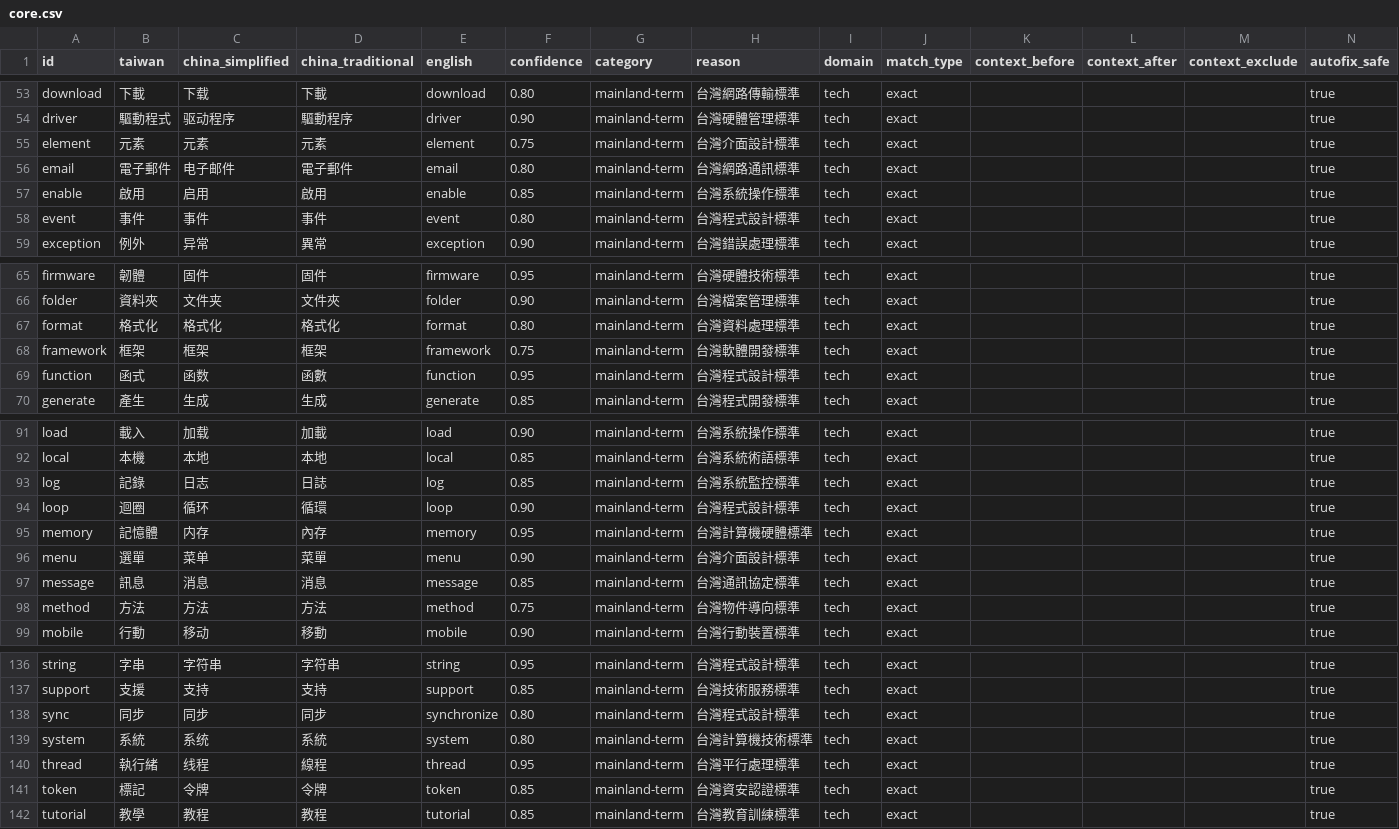
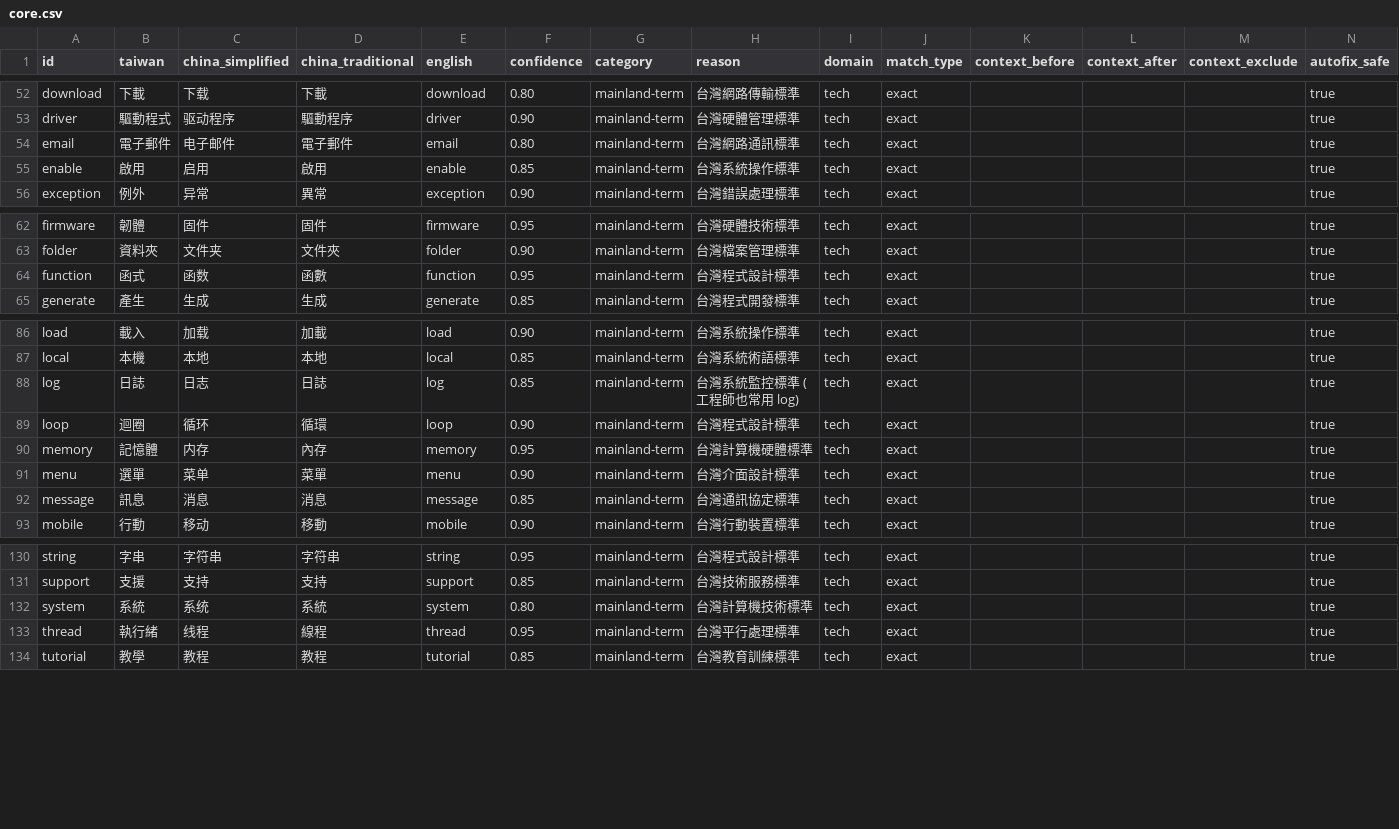
Before and after one commit to HCYT/twlint, a CSV file: dictionaries-csv/core/core.csv, drawn as a sheet; only a part is shown, gaps mark what is left out; the diff covers the shown part only.

Commit message:
fix: 修正假陽性過濾與詞庫數據結構
- 移除詞庫中的假陽性詞條（簡繁轉換後相同的詞）
- 修正帶括號的台灣用語為標準格式
- 在 mainland-terms rule 增加假陽性過濾邏輯
- 新增假陽性過濾測試案例
- 確保數據結構語義清晰

```diff
--- a/dictionaries-csv/core/core.csv
+++ b/dictionaries-csv/core/core.csv
@@ -54,6 +53,4 @@ download,下載,下载,下載,download,0.80,mainland-term,台灣網路傳輸標
 driver,驅動程式,驱动程序,驅動程序,driver,0.90,mainland-term,台灣硬體管理標準,tech,exact,,,,true
-element,元素,元素,元素,element,0.75,mainland-term,台灣介面設計標準,tech,exact,,,,true
 email,電子郵件,电子邮件,電子郵件,email,0.80,mainland-term,台灣網路通訊標準,tech,exact,,,,true
 enable,啟用,启用,啟用,enable,0.85,mainland-term,台灣系統操作標準,tech,exact,,,,true
-event,事件,事件,事件,event,0.80,mainland-term,台灣程式設計標準,tech,exact,,,,true
 exception,例外,异常,異常,exception,0.90,mainland-term,台灣錯誤處理標準,tech,exact,,,,true
@@ -66,4 +63,2 @@ firmware,韌體,固件,固件,firmware,0.95,mainland-term,台灣硬體技術標
 folder,資料夾,文件夹,文件夾,folder,0.90,mainland-term,台灣檔案管理標準,tech,exact,,,,true
-format,格式化,格式化,格式化,format,0.80,mainland-term,台灣資料處理標準,tech,exact,,,,true
-framework,框架,框架,框架,framework,0.75,mainland-term,台灣軟體開發標準,tech,exact,,,,true
 function,函式,函数,函數,function,0.95,mainland-term,台灣程式設計標準,tech,exact,,,,true
@@ -92,3 +87,3 @@ load,載入,加载,加載,load,0.90,mainland-term,台灣系統操作標準,tech,
 local,本機,本地,本地,local,0.85,mainland-term,台灣系統術語標準,tech,exact,,,,true
-log,記錄,日志,日誌,log,0.85,mainland-term,台灣系統監控標準,tech,exact,,,,true
+log,日誌,日志,日誌,log,0.85,mainland-term,台灣系統監控標準 (工程師也常用 log),tech,exact,,,,true
 loop,迴圈,循环,循環,loop,0.90,mainland-term,台灣程式設計標準,tech,exact,,,,true
@@ -97,3 +92,2 @@ menu,選單,菜单,菜單,menu,0.90,mainland-term,台灣介面設計標準,tech,
 message,訊息,消息,消息,message,0.85,mainland-term,台灣通訊協定標準,tech,exact,,,,true
-method,方法,方法,方法,method,0.75,mainland-term,台灣物件導向標準,tech,exact,,,,true
 mobile,行動,移动,移動,mobile,0.90,mainland-term,台灣行動裝置標準,tech,exact,,,,true
@@ -137,6 +131,4 @@ string,字串,字符串,字符串,string,0.95,mainland-term,台灣程式設計
 support,支援,支持,支持,support,0.85,mainland-term,台灣技術服務標準,tech,exact,,,,true
-sync,同步,同步,同步,synchronize,0.80,mainland-term,台灣程式設計標準,tech,exact,,,,true
 system,系統,系统,系統,system,0.80,mainland-term,台灣計算機技術標準,tech,exact,,,,true
 thread,執行緒,线程,線程,thread,0.95,mainland-term,台灣平行處理標準,tech,exact,,,,true
-token,標記,令牌,令牌,token,0.85,mainland-term,台灣資安認證標準,tech,exact,,,,true
 tutorial,教學,教程,教程,tutorial,0.85,mainland-term,台灣教育訓練標準,tech,exact,,,,true
```
Also changed, not shown: 1 removed row and 6 edited cells elsewhere in this file, dictionaries-csv/core/plus.csv, 13 other files.
